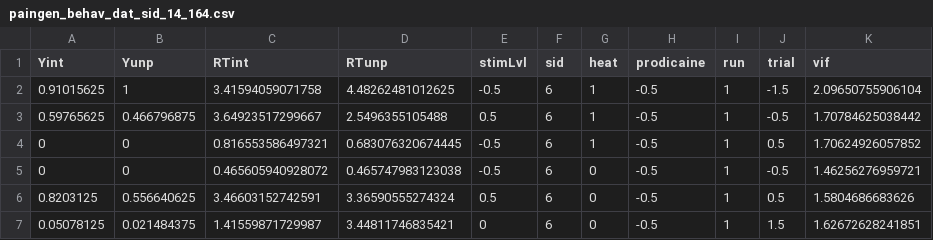
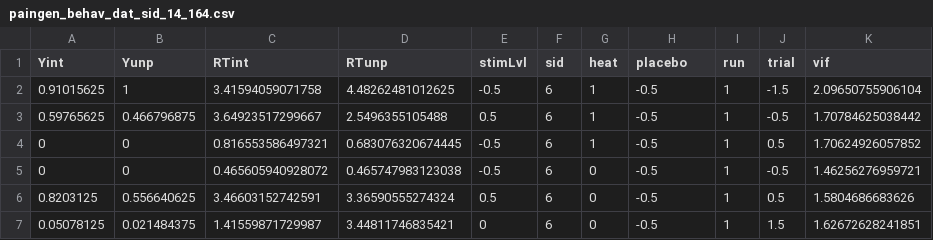
Before and after one commit to canlab/CANlab_help_examples, a CSV file: canlab_mixed_effects_matlab_demo1/paingen_behav_dat_sid_14_164.csv, drawn as a sheet; only a part is shown.

```diff
--- a/canlab_mixed_effects_matlab_demo1/paingen_behav_dat_sid_14_164.csv
+++ b/canlab_mixed_effects_matlab_demo1/paingen_behav_dat_sid_14_164.csv
@@ -1,2 +1,2 @@
-Yint,Yunp,RTint,RTunp,stimLvl,sid,heat,prodicaine,run,trial,vif
+Yint,Yunp,RTint,RTunp,stimLvl,sid,heat,placebo,run,trial,vif
 0.91015625,1,3.41594059071758,4.48262481012625,-0.5,6,1,-0.5,1,-1.5,2.09650755906104
```
Also changed, not shown: 2 other files.
